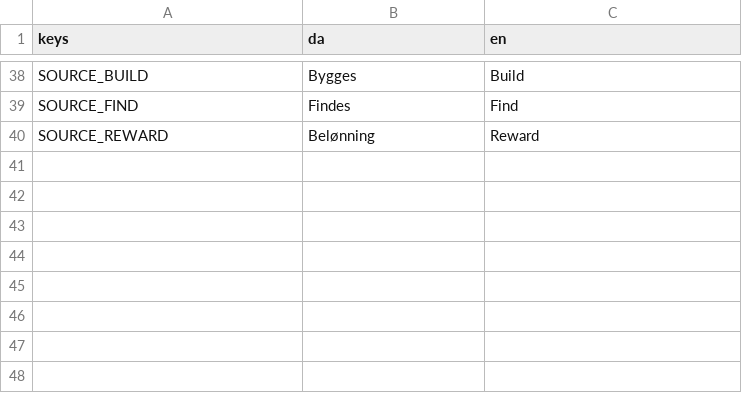
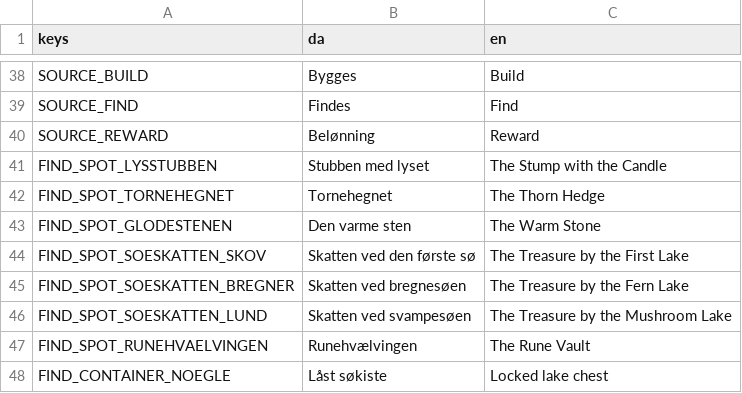
Before and after one commit to magudb/PongPong, a CSV file: localization/finds.csv, drawn as a sheet; only a part is shown, gaps mark what is left out.

```diff
--- a/localization/finds.csv
+++ b/localization/finds.csv
@@ -40 +40,9 @@ SOURCE_FIND,"Findes","Find"
 SOURCE_REWARD,"Belønning","Reward"
+FIND_SPOT_LYSSTUBBEN,Stubben med lyset,The Stump with the Candle
+FIND_SPOT_TORNEHEGNET,Tornehegnet,The Thorn Hedge
+FIND_SPOT_GLODESTENEN,Den varme sten,The Warm Stone
+FIND_SPOT_SOESKATTEN_SKOV,Skatten ved den første sø,The Treasure by the First Lake
+FIND_SPOT_SOESKATTEN_BREGNER,Skatten ved bregnesøen,The Treasure by the Fern Lake
+FIND_SPOT_SOESKATTEN_LUND,Skatten ved svampesøen,The Treasure by the Mushroom Lake
+FIND_SPOT_RUNEHVAELVINGEN,Runehvælvingen,The Rune Vault
+FIND_CONTAINER_NOEGLE,Låst søkiste,Locked lake chest
```
Also changed, not shown: 40 other files.
